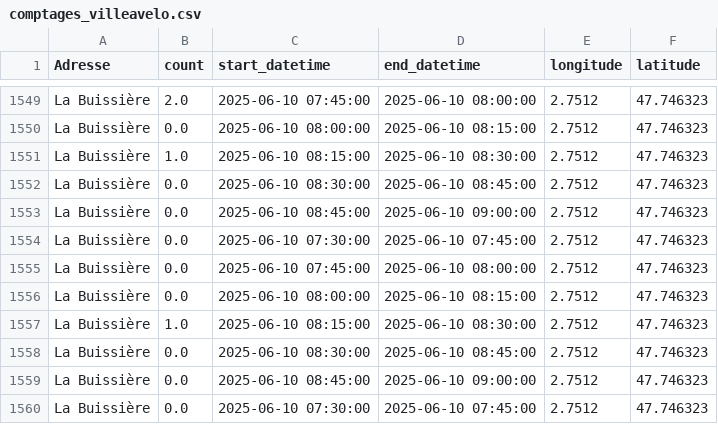
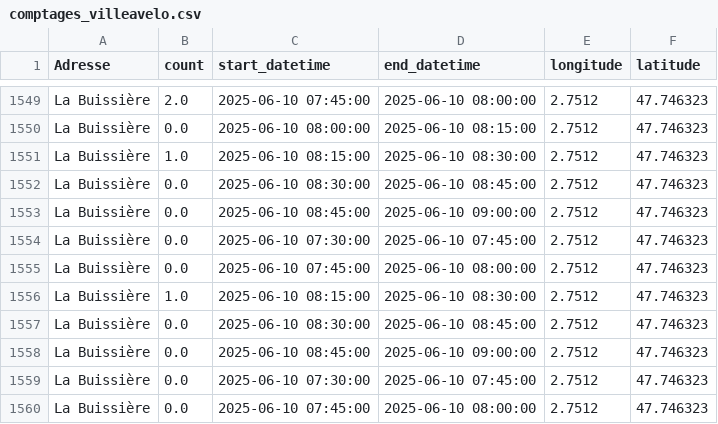
Before and after one commit to Lilian2588/datathon, a CSV file: data_flux_final/comptages_villeavelo.csv, drawn as a sheet; only a part is shown, gaps mark what is left out; the shorter side is filled out with more unchanged rows.

```diff
--- a/data_flux_final/comptages_villeavelo.csv
+++ b/data_flux_final/comptages_villeavelo.csv
@@ -1555,3 +1555,2 @@ La Buissière;0.0;2025-06-10 07:30:00;2025-06-10 07:45:00;2.7512;47.746323
 La Buissière;0.0;2025-06-10 07:45:00;2025-06-10 08:00:00;2.7512;47.746323
-La Buissière;0.0;2025-06-10 08:00:00;2025-06-10 08:15:00;2.7512;47.746323
 La Buissière;1.0;2025-06-10 08:15:00;2025-06-10 08:30:00;2.7512;47.746323
```
Also changed, not shown: 4 other files.
